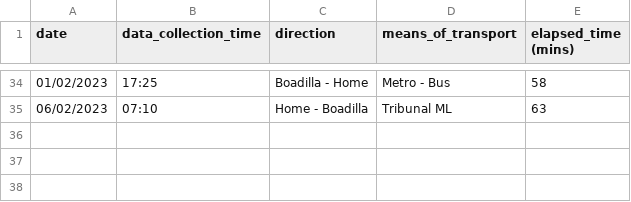
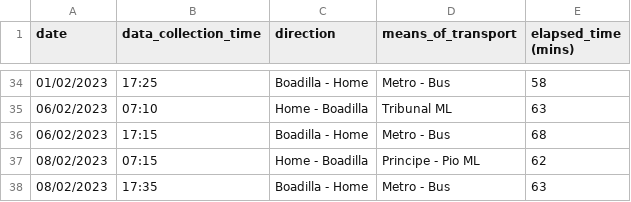
Before and after one commit to xBorja042/time_computer, a CSV file: input_files/historic_travels.csv, drawn as a sheet; only a part is shown, gaps mark what is left out; the diff names each change by its address in the sheet, - before the commit and + after, or states it on an @@ line.

Commit message:
Front creation (#6)
* added some minor changes and new branch creation with big frontdisplay as util for input data

* Minor changes to hist csv

* new changes to hist csv

* changes on historic.csv

```diff
--- a/input_files/historic_travels.csv
+++ b/input_files/historic_travels.csv
+row 36: 06/02/2023 | 17:15 | Boadilla - Home | Metro - Bus | 68
+row 37: 08/02/2023 | 07:15 | Home - Boadilla | Principe - Pio ML | 62
+row 38: 08/02/2023 | 17:35 | Boadilla - Home | Metro - Bus | 63
```
